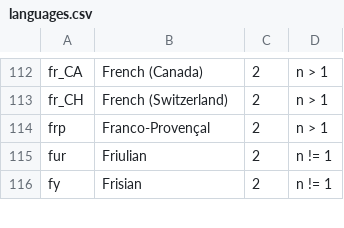
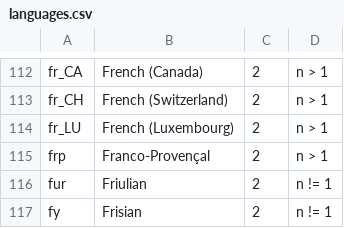
Before and after one commit to WeblateOrg/language-data, a CSV file: languages.csv, drawn as a sheet; only a part is shown, gaps mark what is left out; the diff names each change by its address in the sheet, - before the commit and + after, or states it on an @@ line.

Commit message:
Add fr_LU
Signed-off-by: Michal Čihař <michal@cihar.com>

```diff
--- a/languages.csv
+++ b/languages.csv
+row 114: fr_LU | French (Luxembourg) | 2 | n > 1
```
